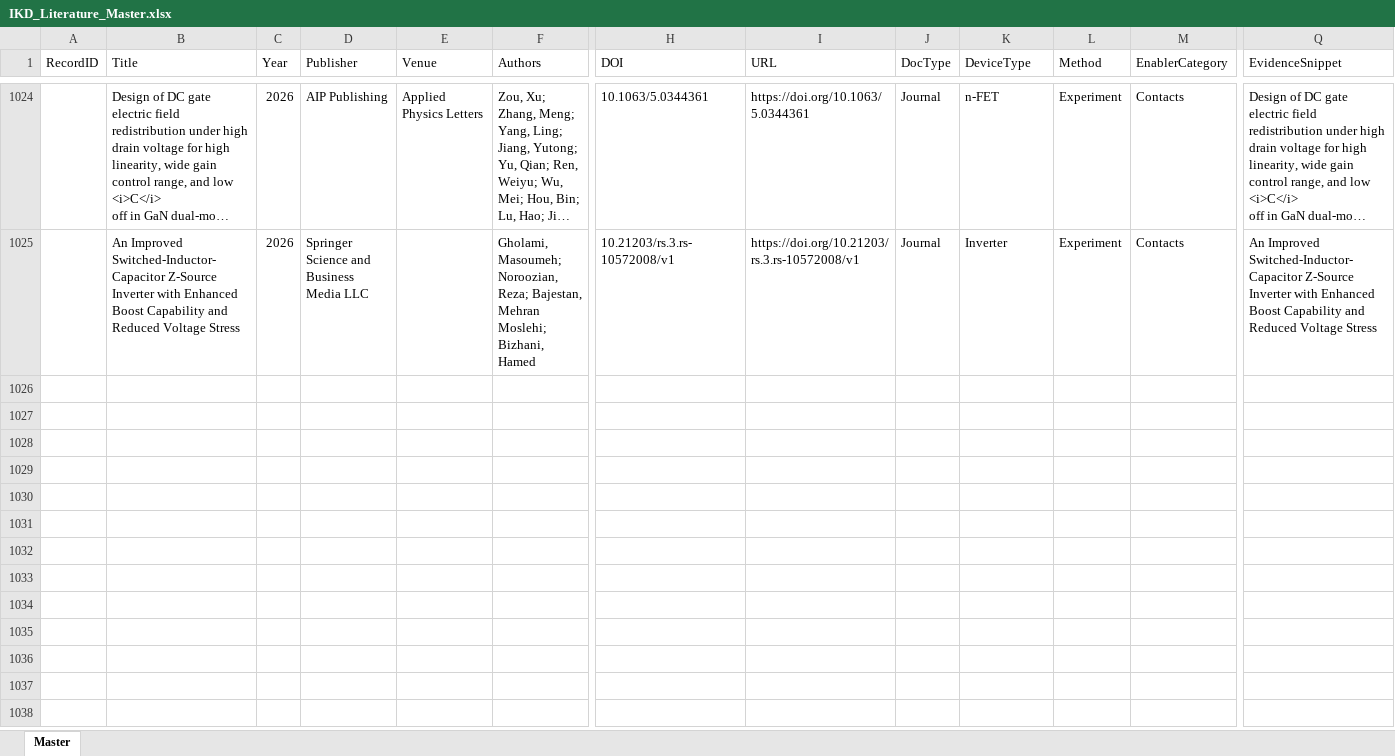
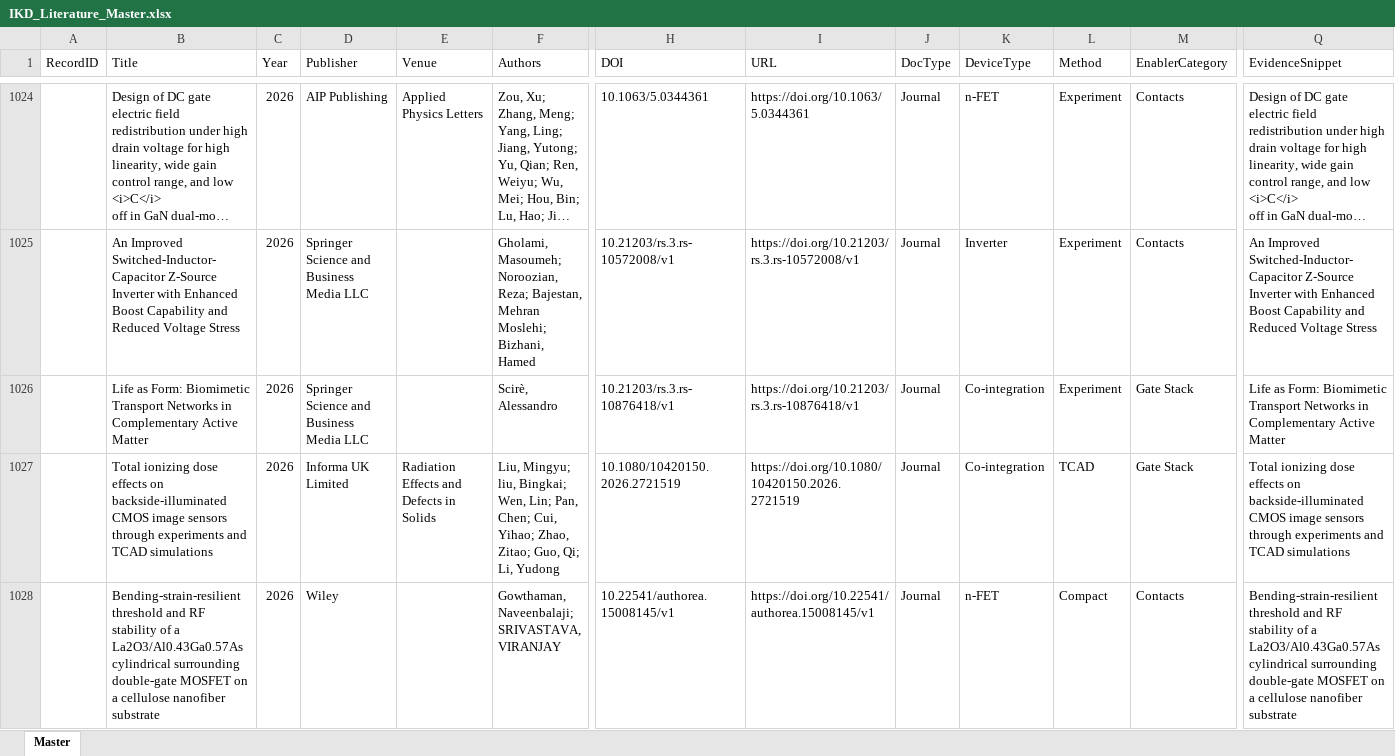
Before and after one commit to kainlulow/IKD_GaN_CMOS, an Excel workbook: 01_literature/IKD_Literature_Master.xlsx, sheet Master, drawn as a sheet; only a part is shown, gaps mark what is left out; long unchanged cells end in …; values as stored, in another font and other column widths than the file's, no borders; rows hold the shown columns only; the diff covers the shown part only; the diff names each change by its address in the sheet, - before the commit and + after, or states it on an @@ line.

```diff
--- a/01_literature/IKD_Literature_Master.xlsx (sheet Master)
+++ b/01_literature/IKD_Literature_Master.xlsx (sheet Master)
+row 1026:  | Life as Form: Biomimetic Transport Networks in Complementary Active Matter | 2026 | Springer Science and Business Media LLC |  | Scirè, Alessandro | 10.21203/rs.3.rs-10876418/v1 | https://doi.org/10.21203/rs.3.rs-10876418/v1 | Journal | Co-integration | Experiment | Gate Stack | Life as Form: Biomimetic Transport Networks in Complementary Active Matter
+row 1027:  | Total ionizing dose effects on backside-illuminated CMOS image sensors through experiments and TCAD simulations | 2026 | Informa UK Limited | Radiation Effects and Defects in Solids | Liu, Mingyu; liu, Bingkai; Wen, Lin; Pan, Chen; Cui, Yihao; Zhao, Zitao; Guo, Qi; Li, Yudong | 10.1080/10420150.2026.2721519 | https://doi.org/10.1080/10420150.2026.2721519 | Journal | Co-integration | TCAD | Gate Stack | Total ionizing dose effects on backside-illuminated CMOS image sensors through experiments and TCAD simulations
+row 1028:  | Bending-strain-resilient threshold and RF stability of a La2O3/Al0.43Ga0.57As cylindrical surrounding double-gate MOSFET on a cellulose nanofiber substrate | 2026 | Wiley |  | Gowthaman, Naveenbalaji; SRIVASTAVA, VIRANJAY | 10.22541/authorea.15008145/v1 | https://doi.org/10.22541/authorea.15008145/v1 | Journal | n-FET | Compact | Contacts | Bending-strain-resilient threshold and RF stability of a La2O3/Al0.43Ga0.57As cylindrical surrounding double-gate MOSFET on a cellulose nanofiber substrate
```
Also changed, not shown: 3 added rows elsewhere in this sheet, 3 other files.
